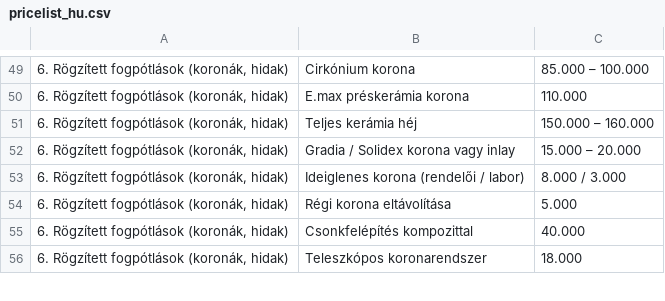
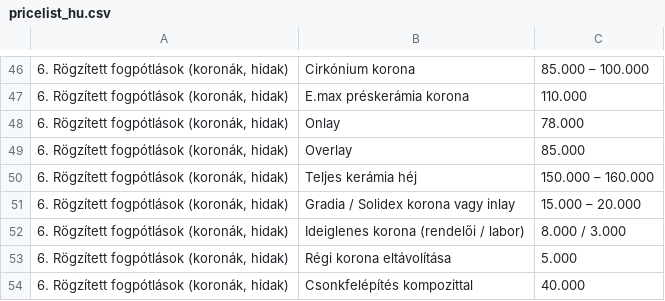
Before and after one commit to thedentalist/thedentalist, a CSV file: assets/pricelist_hu.csv, drawn as a sheet; only a part is shown, gaps mark what is left out; the shorter side is filled out with more unchanged rows; the diff covers the shown part only; the diff names each change by its address in the sheet, - before the commit and + after, or states it on an @@ line.

```diff
--- a/assets/pricelist_hu.csv
+++ b/assets/pricelist_hu.csv
+row 48: 6. Rögzített fogpótlások (koronák, hidak) | Onlay | 78.000
+row 49: 6. Rögzített fogpótlások (koronák, hidak) | Overlay | 85.000
```
Also changed, not shown: 1 added row, 4 removed rows and 12 edited cells elsewhere in this file, assets/pricelist_en.csv.
